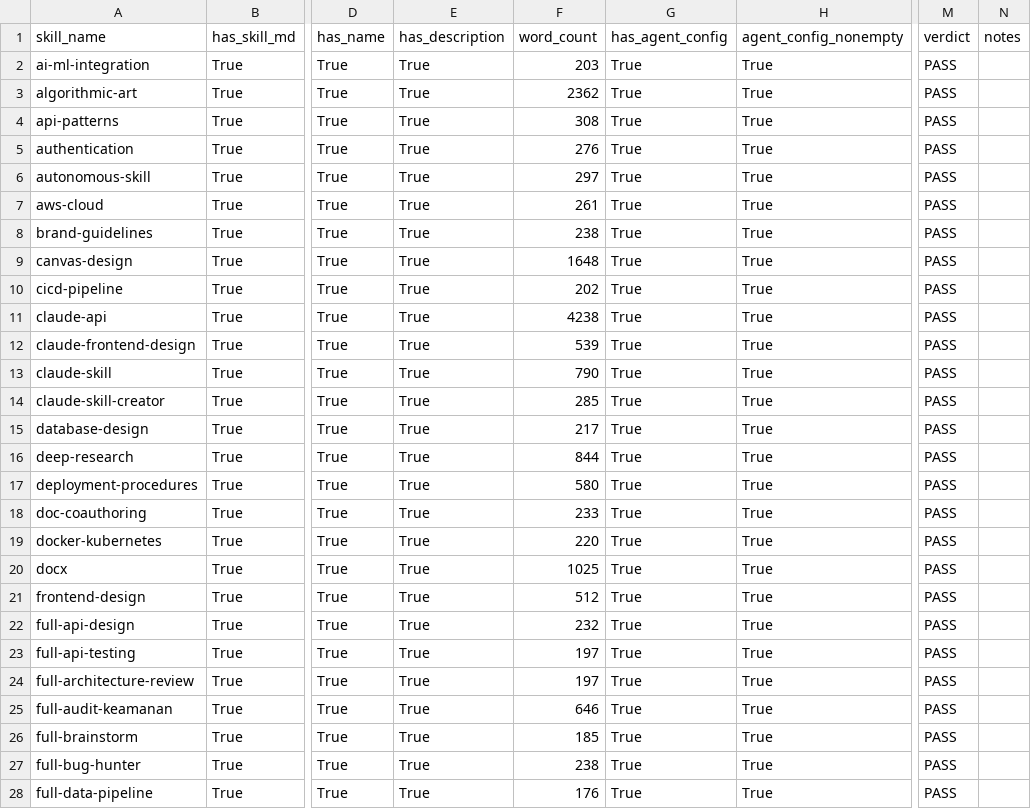
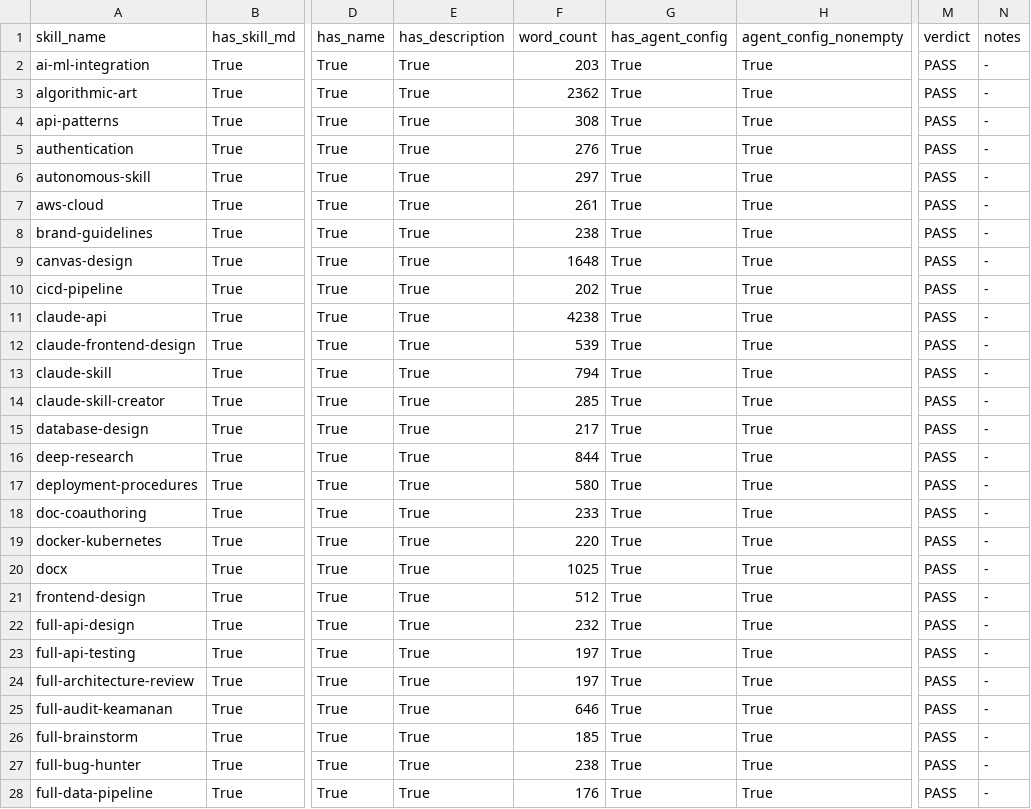
Before and after one commit to kuker24/AstralForge-Senior-Engineer-Skills, a CSV file: reports/skill-audit-results.csv, drawn as a sheet; only a part is shown, gaps mark what is left out; the diff covers the shown part only; the diff names each change by its address in the sheet, - before the commit and + after, or states it on an @@ line.

```diff
--- a/reports/skill-audit-results.csv
+++ b/reports/skill-audit-results.csv
-N2:N28 (notes): (empty)
+N2:N28 (notes): -
-F13 (word_count): 790
+F13 (word_count): 794
```
Also changed, not shown: 56 edited cells elsewhere in this file, 38 other files.
